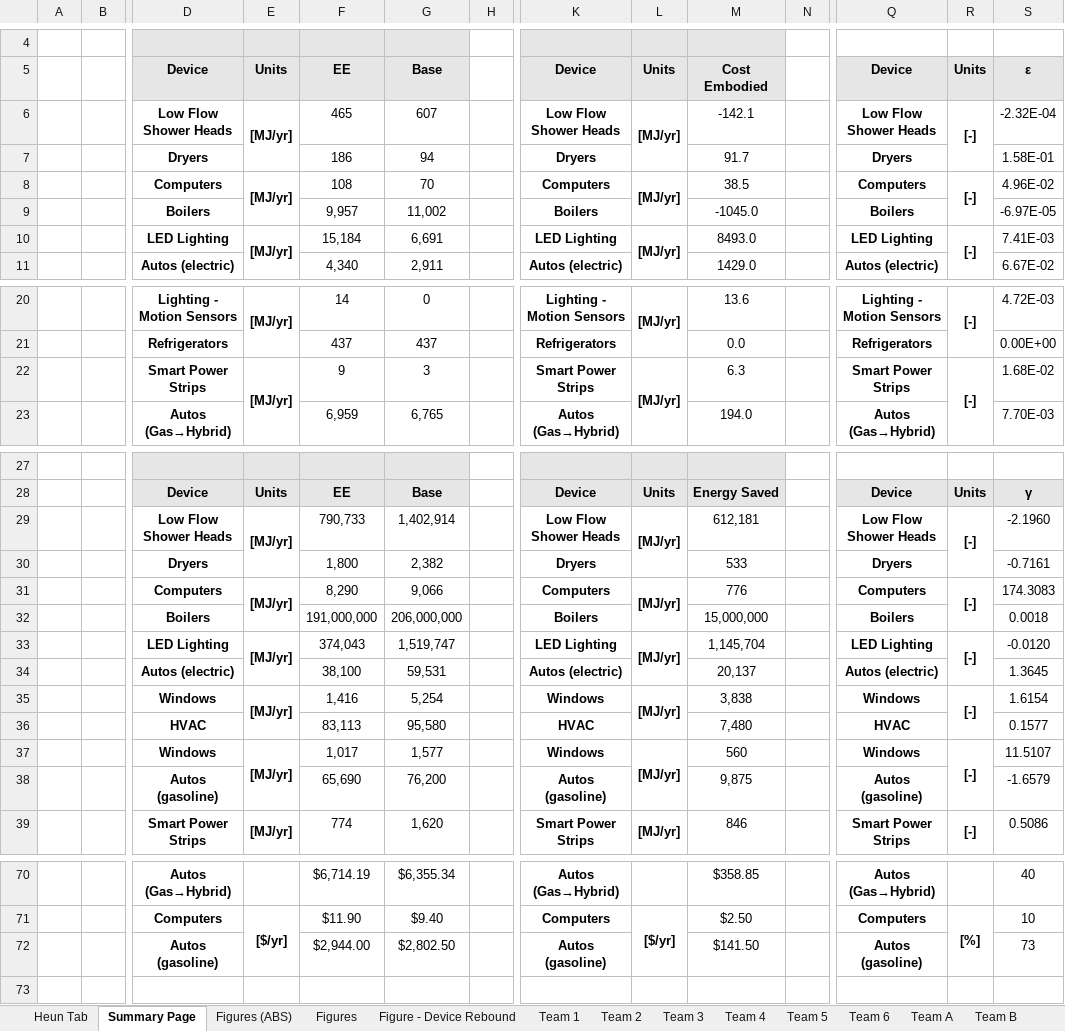
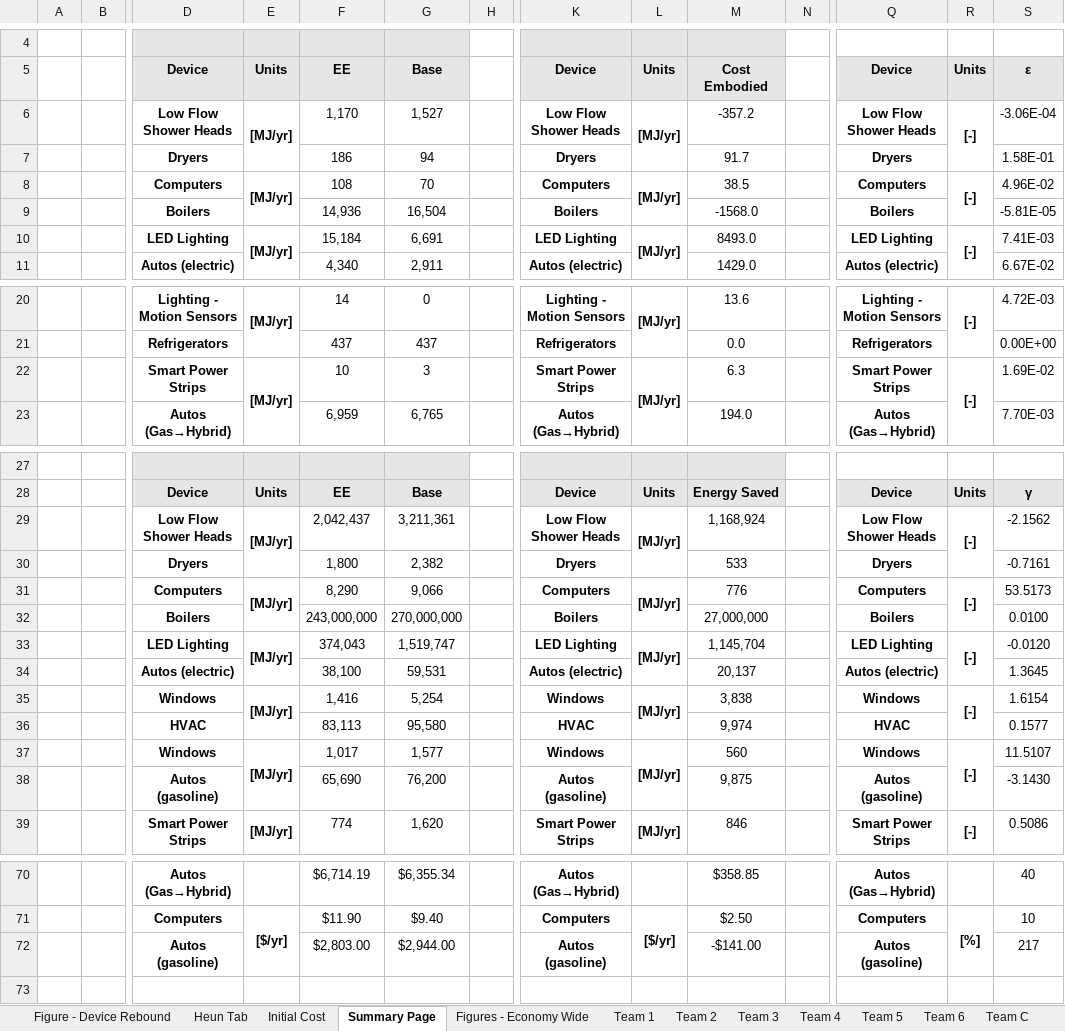
Before and after one commit to MatthewHeun/ReboundPaper2019, an Excel workbook: data/Group Wide Energy Input Sheet.xlsx, sheet Summary Page, drawn as a sheet; only a part is shown, gaps mark what is left out; values as stored, in another font and other column widths than the file's, no borders; removed rows and columns are numbered as before the commit, all else as after; rows hold the shown columns only; the diff covers the shown part only; the diff names each change by its address in the sheet, - before the commit and + after, or states it on an @@ line.

```diff
--- a/data/Group Wide Energy Input Sheet.xlsx (sheet Summary Page)
+++ b/data/Group Wide Energy Input Sheet.xlsx (sheet Summary Page)
-sheet tab: Figures
+sheet tab: Figures - Economy Wide
@@ sheet tab hidden: Figures (ABS) @@
+sheet tab: Initial Cost
@@ sheet tab order changed: Figure - Device Rebound | Heun Tab | Initial Cost | Summary Page | Figures - Economy Wide | Team 1 | Team 2 | Team 3 | Team 4 | Team 5 | Team 6 | Team C @@
-F6: 465
+F6: 1,170
-G6: 607
+G6: 1,527
-M6: -142.1
+M6: -357.2
-S6: -2.32E-04
+S6: -3.06E-04
-row 9:  |  | Boilers |  | 9,957 | 11,002 |  | Boilers |  | -1045.0 |  | Boilers |  | -6.97E-05
+row 9:  |  | Boilers |  | 14,936 | 16,504 |  | Boilers |  | -1568.0 |  | Boilers |  | -5.81E-05
-F22: 9
+F22: 10
-S22: 1.68E-02
+S22: 1.69E-02
-F29: 790,733
+F29: 2,042,437
-G29: 1,402,914
+G29: 3,211,361
-M29: 612,181
+M29: 1,168,924
-S29: -2.1960
+S29: -2.1562
-S31: 174.3083
+S31: 53.5173
-row 32:  |  | Boilers |  | 191,000,000 | 206,000,000 |  | Boilers |  | 15,000,000 |  | Boilers |  | 0.0018
+row 32:  |  | Boilers |  | 243,000,000 | 270,000,000 |  | Boilers |  | 27,000,000 |  | Boilers |  | 0.0100
-M36: 7,480
+M36: 9,974
-S38: -1.6579
+S38: -3.1430
-row 72:  |  | Autos (gasoline) |  | $2,944.00 | $2,802.50 |  | Autos (gasoline) |  | $141.50 |  | Autos (gasoline) |  | 73
+row 72:  |  | Autos (gasoline) |  | $2,803.00 | $2,944.00 |  | Autos (gasoline) |  | -$141.00 |  | Autos (gasoline) |  | 217
```
Also changed, not shown: 18 edited cells elsewhere in this sheet, sheet Figures - Economy Wide, sheet Heun Tab, sheet Figure - Device Rebound, sheet Team 2, sheet Team 1, sheet Team C, 4 more sheets, charts or pictures, 1 other file.
